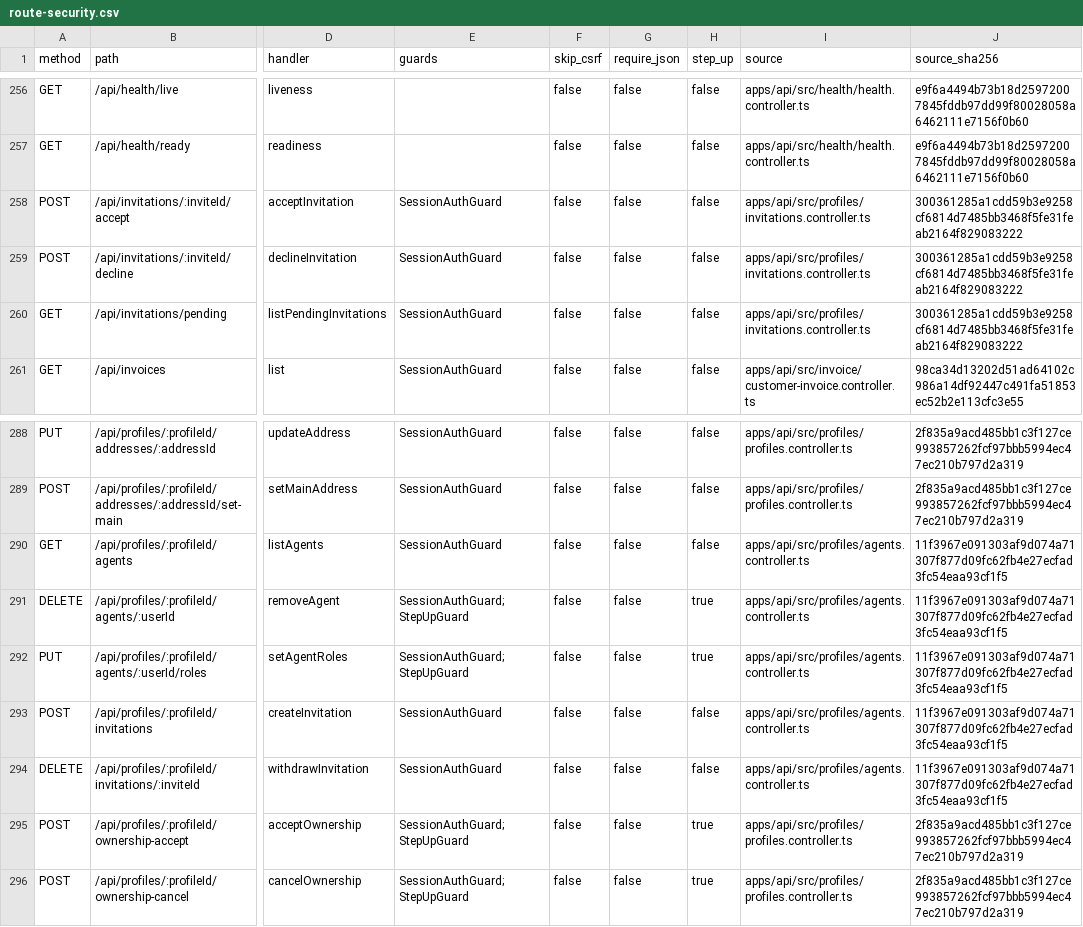
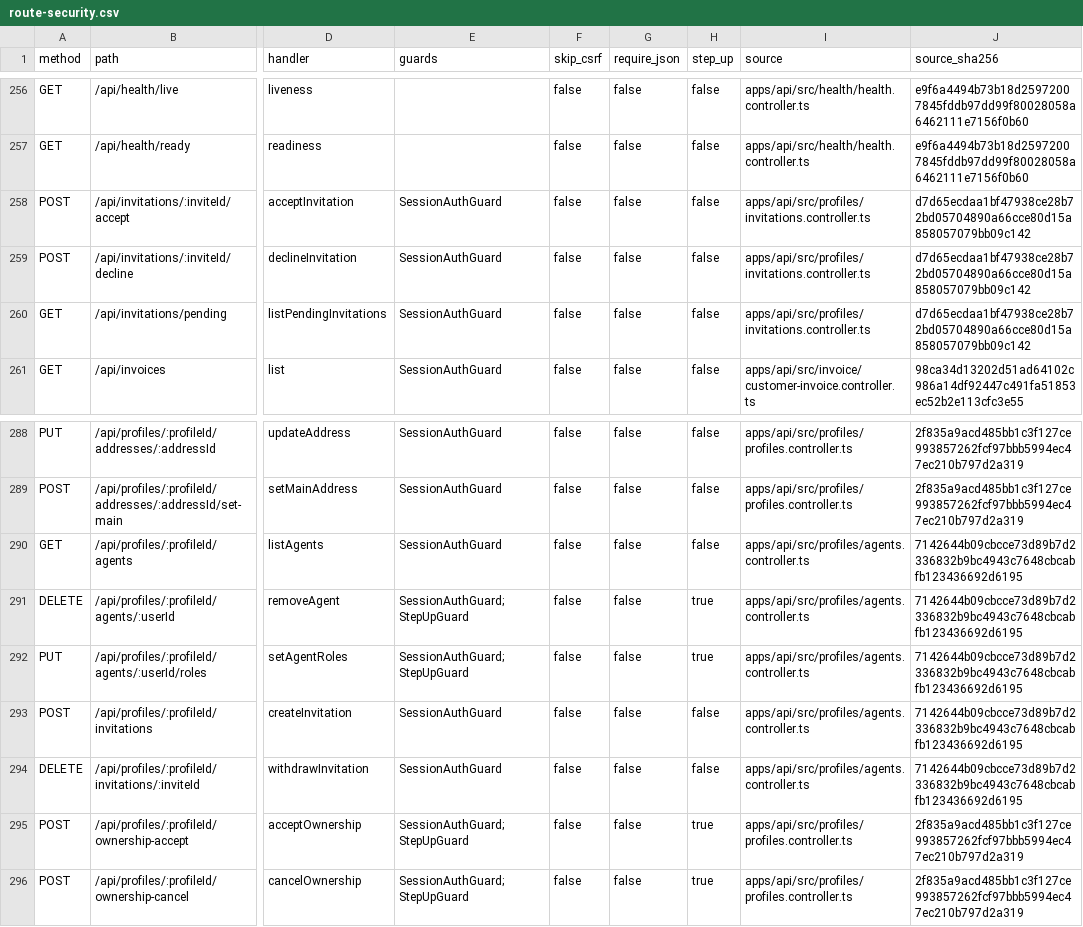
Before and after one commit to barghsadev/barghsa-core, a CSV file: audit/evidence/r01/route-security.csv, drawn as a sheet; only a part is shown, gaps mark what is left out; the diff names each change by its address in the sheet, - before the commit and + after, or states it on an @@ line.

Commit message:
docs(audit): record invitation authorization and race repair

```diff
--- a/audit/evidence/r01/route-security.csv
+++ b/audit/evidence/r01/route-security.csv
-J258:J260 (source_sha256): 300361285a1cdd59b3e9258cf6814d7485bb3468f5fe31feab2164f829083222
+J258:J260 (source_sha256): d7d65ecdaa1bf47938ce28b72bd05704890a66cce80d15a858057079bb09c142
-J290:J294 (source_sha256): 11f3967e091303af9d074a71307f877d09fc62fb4e27ecfad3fc54eaa93cf1f5
+J290:J294 (source_sha256): 7142644b09cbcce73d89b7d2336832b9bc4943c7648cbcabfb123436692d6195
```
Also changed, not shown: 23 other files.
